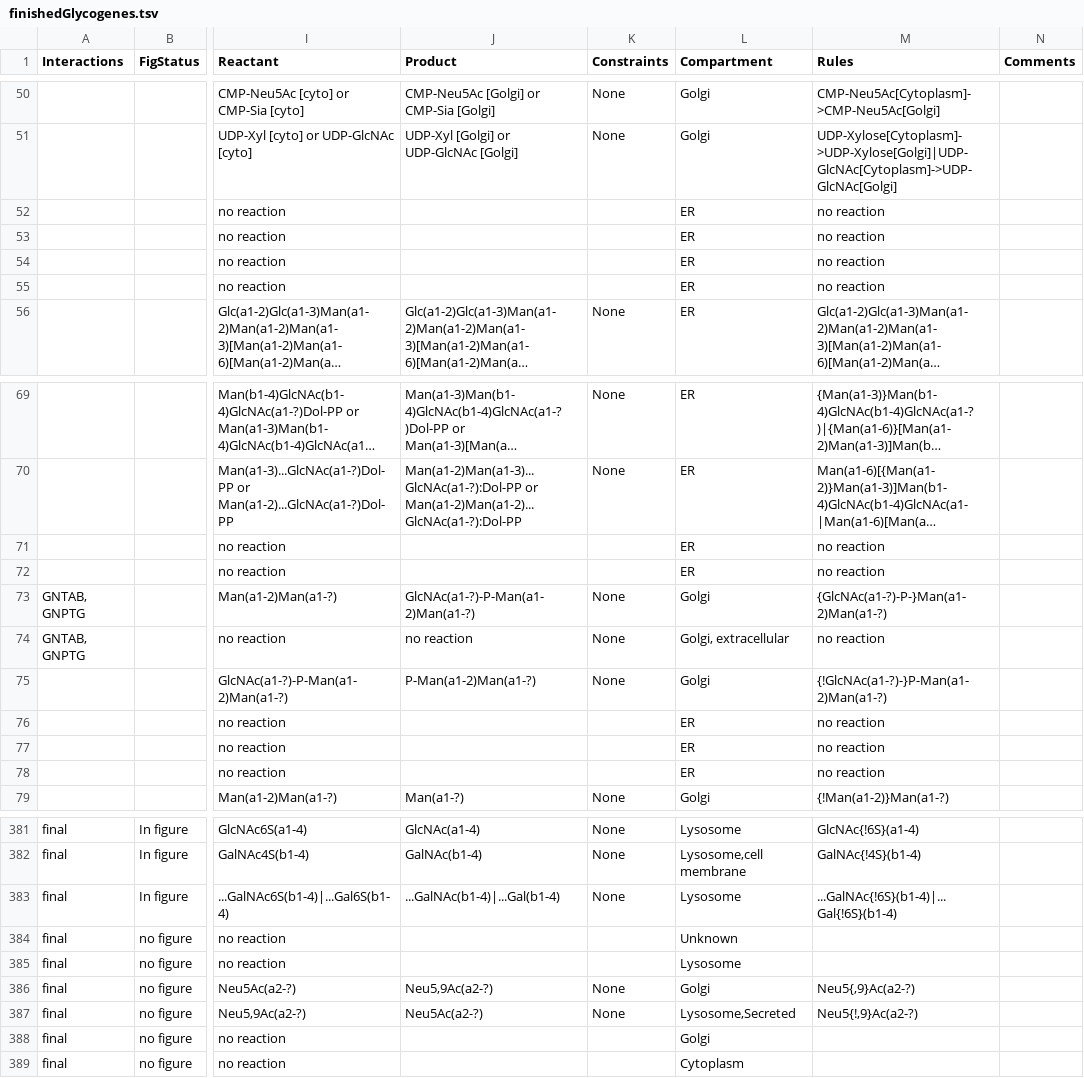
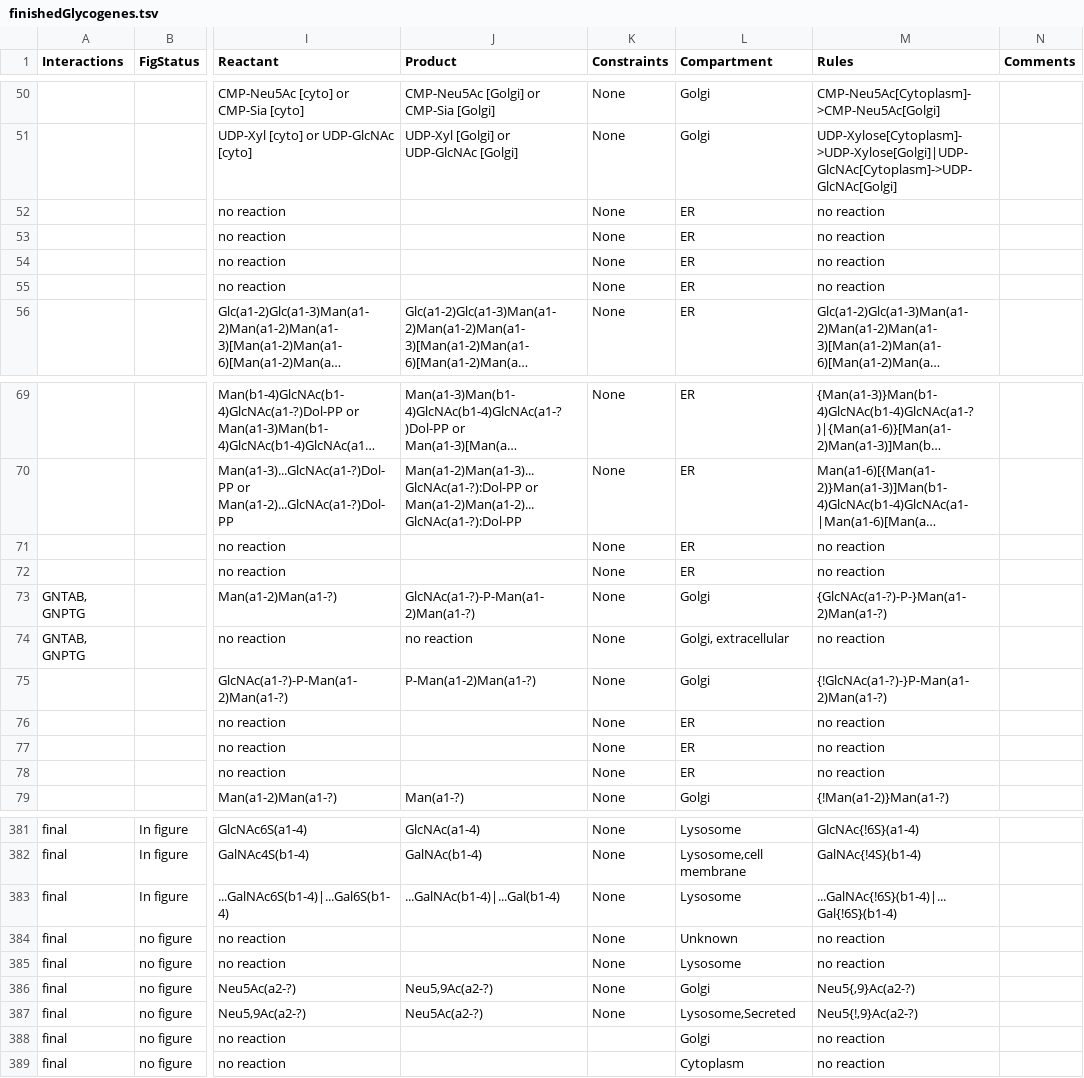
Before and after one commit to neel-lab/GlycoEnzOnto, a TSV file: finishedGlycogenes.tsv, drawn as a sheet; only a part is shown, gaps mark what is left out; long unchanged cells end in …; the diff covers the shown part only; the diff names each change by its address in the sheet, - before the commit and + after, or states it on an @@ line.

Commit message:
Fixed missing constraint entries in "finishedGlycogenes.tsv"

```diff
--- a/finishedGlycogenes.tsv
+++ b/finishedGlycogenes.tsv
-K52:K55 (Constraints): (empty)
+K52:K55 (Constraints): None
-K71:K72 (Constraints): (empty)
+K71:K72 (Constraints): None
-K76:K78 (Constraints): (empty)
+K76:K78 (Constraints): None
-K384:K385 (Constraints): (empty)
+K384:K385 (Constraints): None
-M384:M385 (Rules): (empty)
+M384:M385 (Rules): no reaction
-M388:M389 (Rules): (empty)
+M388:M389 (Rules): no reaction
```
Also changed, not shown: 30 edited cells elsewhere in this file.
